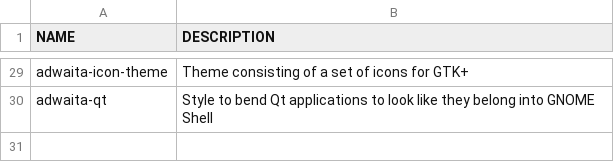
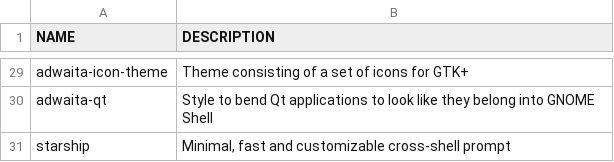
Before and after one commit to vokar/dotfiles, a CSV file: packages.csv, drawn as a sheet; only a part is shown, gaps mark what is left out; the diff names each change by its address in the sheet, - before the commit and + after, or states it on an @@ line.

Commit message:
Update packages.csv and alacritty, i3, and zsh configs

```diff
--- a/packages.csv
+++ b/packages.csv
+row 31: starship | Minimal, fast and customizable cross-shell prompt
```
Also changed, not shown: 3 other files.
